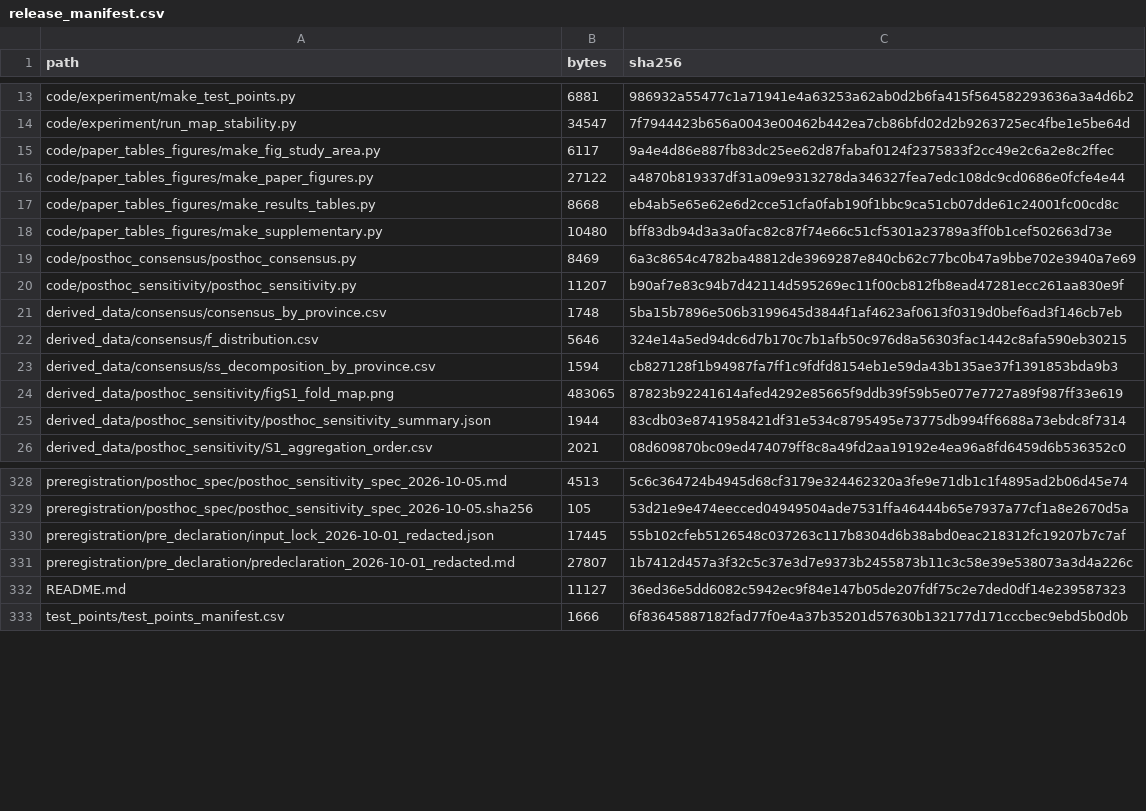
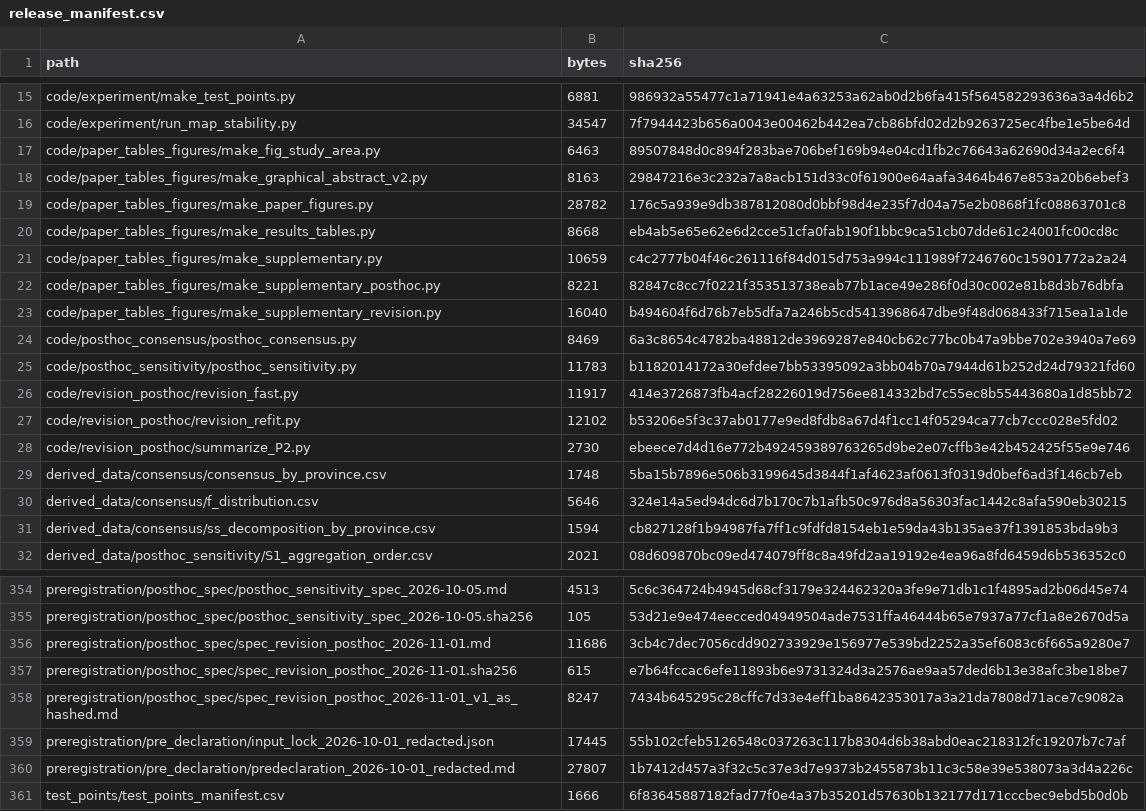
Before and after one commit to teerawat-kaewpia/map-stability-northern-thailand, a CSV file: integrity/release_manifest.csv, drawn as a sheet; only a part is shown, gaps mark what is left out; the diff covers the shown part only.

```diff
--- a/integrity/release_manifest.csv
+++ b/integrity/release_manifest.csv
@@ -14,8 +16,14 @@ code/experiment/make_test_points.py,6881,986932a55477c1a71941e4a63253a62ab0d2b6f
 code/experiment/run_map_stability.py,34547,7f7944423b656a0043e00462b442ea7cb86bfd02d2b9263725ec4fbe1e5be64d
-code/paper_tables_figures/make_fig_study_area.py,6117,9a4e4d86e887fb83dc25ee62d87fabaf0124f2375833f2cc49e2c6a2e8c2ffec
-code/paper_tables_figures/make_paper_figures.py,27122,a4870b819337df31a09e9313278da346327fea7edc108dc9cd0686e0fcfe4e44
+code/paper_tables_figures/make_fig_study_area.py,6463,89507848d0c894f283bae706bef169b94e04cd1fb2c76643a62690d34a2ec6f4
+code/paper_tables_figures/make_graphical_abstract_v2.py,8163,29847216e3c232a7a8acb151d33c0f61900e64aafa3464b467e853a20b6ebef3
+code/paper_tables_figures/make_paper_figures.py,28782,176c5a939e9db387812080d0bbf98d4e235f7d04a75e2b0868f1fc08863701c8
 code/paper_tables_figures/make_results_tables.py,8668,eb4ab5e65e62e6d2cce51cfa0fab190f1bbc9ca51cb07dde61c24001fc00cd8c
-code/paper_tables_figures/make_supplementary.py,10480,bff83db94d3a3a0fac82c87f74e66c51cf5301a23789a3ff0b1cef502663d73e
+code/paper_tables_figures/make_supplementary.py,10659,c4c2777b04f46c261116f84d015d753a994c111989f7246760c15901772a2a24
+code/paper_tables_figures/make_supplementary_posthoc.py,8221,82847c8cc7f0221f353513738eab77b1ace49e286f0d30c002e81b8d3b76dbfa
+code/paper_tables_figures/make_supplementary_revision.py,16040,b494604f6d76b7eb5dfa7a246b5cd5413968647dbe9f48d068433f715ea1a1de
 code/posthoc_consensus/posthoc_consensus.py,8469,6a3c8654c4782ba48812de3969287e840cb62c77bc0b47a9bbe702e3940a7e69
-code/posthoc_sensitivity/posthoc_sensitivity.py,11207,b90af7e83c94b7d42114d595269ec11f00cb812fb8ead47281ecc261aa830e9f
+code/posthoc_sensitivity/posthoc_sensitivity.py,11783,b1182014172a30efdee7bb53395092a3bb04b70a7944d61b252d24d79321fd60
+code/revision_posthoc/revision_fast.py,11917,414e3726873fb4acf28226019d756ee814332bd7c55ec8b55443680a1d85bb72
+code/revision_posthoc/revision_refit.py,12102,b53206e5f3c37ab0177e9ed8fdb8a67d4f1cc14f05294ca77cb7ccc028e5fd02
+code/revision_posthoc/summarize_P2.py,2730,ebeece7d4d16e772b492459389763265d9be2e07cffb3e42b452425f55e9e746
 derived_data/consensus/consensus_by_province.csv,1748,5ba15b7896e506b3199645d3844f1af4623af0613f0319d0bef6ad3f146cb7eb
@@ -23,4 +31,2 @@ derived_data/consensus/f_distribution.csv,5646,324e14a5ed94dc6d7b170c7b1afb50c97
 derived_data/consensus/ss_decomposition_by_province.csv,1594,cb827128f1b94987fa7ff1c9fdfd8154eb1e59da43b135ae37f1391853bda9b3
-derived_data/posthoc_sensitivity/figS1_fold_map.png,483065,87823b92241614afed4292e85665f9ddb39f59b5e077e7727a89f987ff33e619
-derived_data/posthoc_sensitivity/posthoc_sensitivity_summary.json,1944,83cdb03e8741958421df31e534c8795495e73775db994ff6688a73ebdc8f7314
 derived_data/posthoc_sensitivity/S1_aggregation_order.csv,2021,08d609870bc09ed474079ff8c8a49fd2aa19192e4ea96a8fd6459d6b536352c0
@@ -329,5 +355,7 @@ preregistration/posthoc_spec/posthoc_sensitivity_spec_2026-10-05.md,4513,5c6c364
 preregistration/posthoc_spec/posthoc_sensitivity_spec_2026-10-05.sha256,105,53d21e9e474eecced04949504ade7531ffa46444b65e7937a77cf1a8e2670d5a
+preregistration/posthoc_spec/spec_revision_posthoc_2026-11-01.md,11686,3cb4c7dec7056cdd902733929e156977e539bd2252a35ef6083c6f665a9280e7
+preregistration/posthoc_spec/spec_revision_posthoc_2026-11-01.sha256,615,e7b64fccac6efe11893b6e9731324d3a2576ae9aa57ded6b13e38afc3be18be7
+preregistration/posthoc_spec/spec_revision_posthoc_2026-11-01_v1_as_hashed.md,8247,7434b645295c28cffc7d33e4eff1ba8642353017a3a21da7808d71ace7c9082a
 preregistration/pre_declaration/input_lock_2026-10-01_redacted.json,17445,55b102cfeb5126548c037263c117b8304d6b38abd0eac218312fc19207b7c7af
 preregistration/pre_declaration/predeclaration_2026-10-01_redacted.md,27807,1b7412d457a3f32c5c37e3d7e9373b2455873b11c3c58e39e538073a3d4a226c
-README.md,11127,36ed36e5dd6082c5942ec9f84e147b05de207fdf75c2e7ded0df14e239587323
 test_points/test_points_manifest.csv,1666,6f83645887182fad77f0e4a37b35201d57630b132177d171cccbec9ebd5b0d0b
```
Also changed, not shown: 21 added rows, 1 moved row and 4 edited cells elsewhere in this file, 36 other files.
